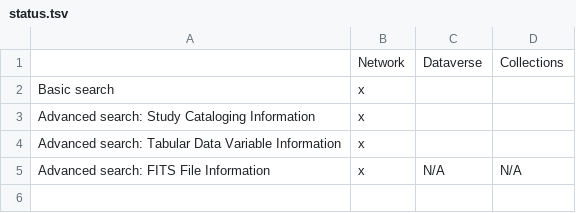
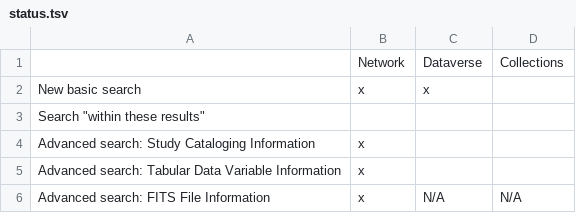
Before and after one commit to dvn/devguide, a TSV file: features/search/faceted/status.tsv, drawn as a sheet.

Commit message:
distinguish basic search from subsearch

```diff
--- a/features/search/faceted/status.tsv
+++ b/features/search/faceted/status.tsv
@@ -1,3 +1,4 @@
 	Network	Dataverse	Collections
-Basic search	x	 	
+New basic search	x	x	
+Search "within these results"	 	 	
 Advanced search: Study Cataloging Information	x	 	
```
Also changed, not shown: 1 other file.
